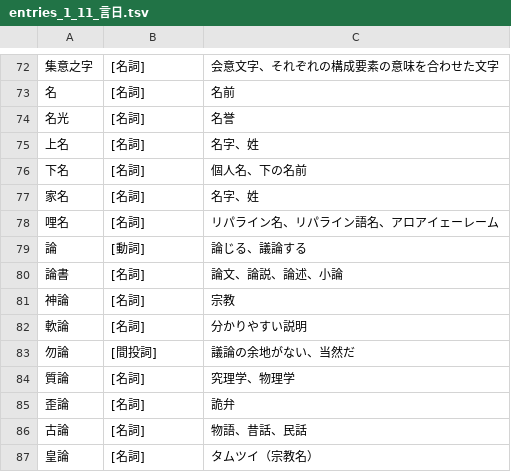
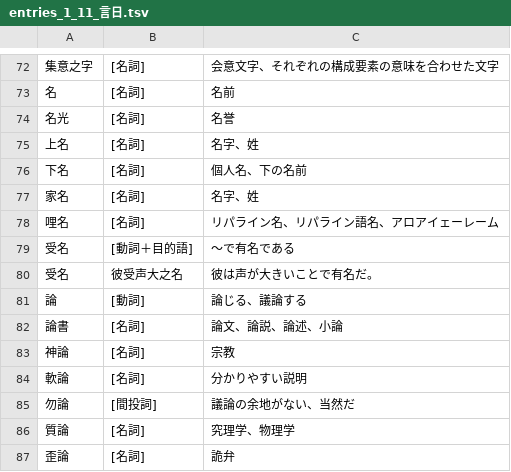
Before and after one commit to yasusho/linzklar_and_pmcp_paper_dictionary, a TSV file: entries_1_11_言日.tsv, drawn as a sheet; only a part is shown, gaps mark what is left out; the shorter side is filled out with more unchanged rows; the diff names each change by its address in the sheet, - before the commit and + after, or states it on an @@ line.

Commit message:
【受名】「～で有名である」

```diff
--- a/entries_1_11_言日.tsv
+++ b/entries_1_11_言日.tsv
+row 79: 受名 | [動詞＋目的語] | ～で有名である
+row 80: 受名 | 彼受声大之名 | 彼は声が大きいことで有名だ。
```
Also changed, not shown: entries_1_13_筆.tsv, 2 other files.
